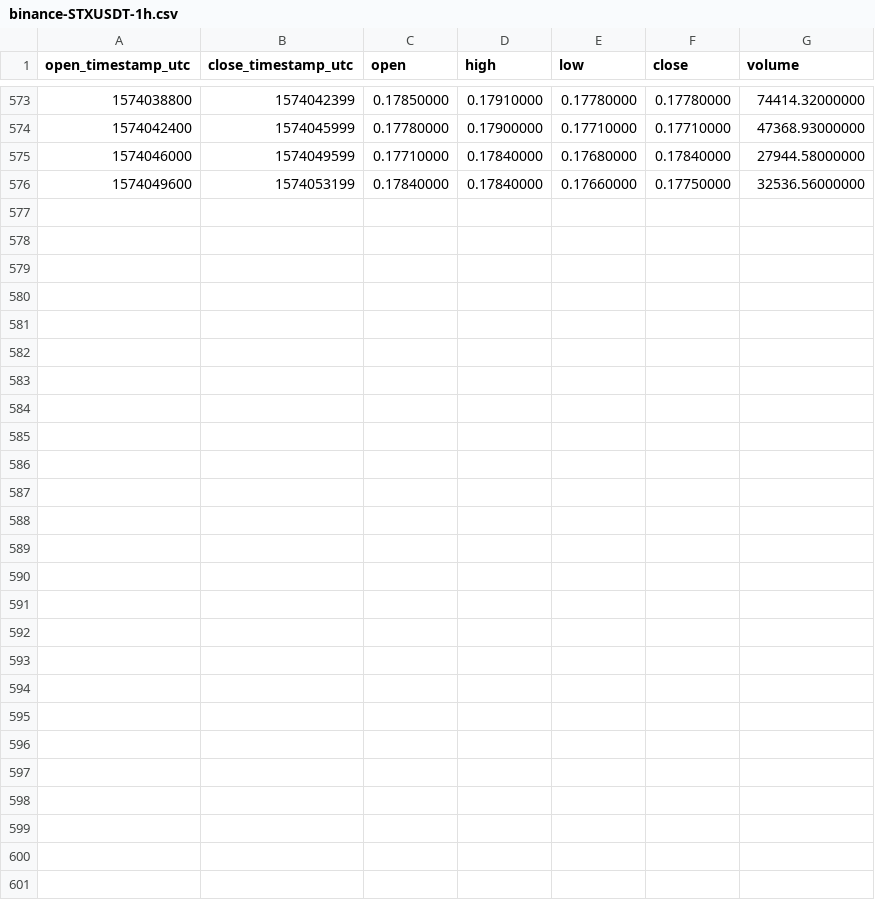
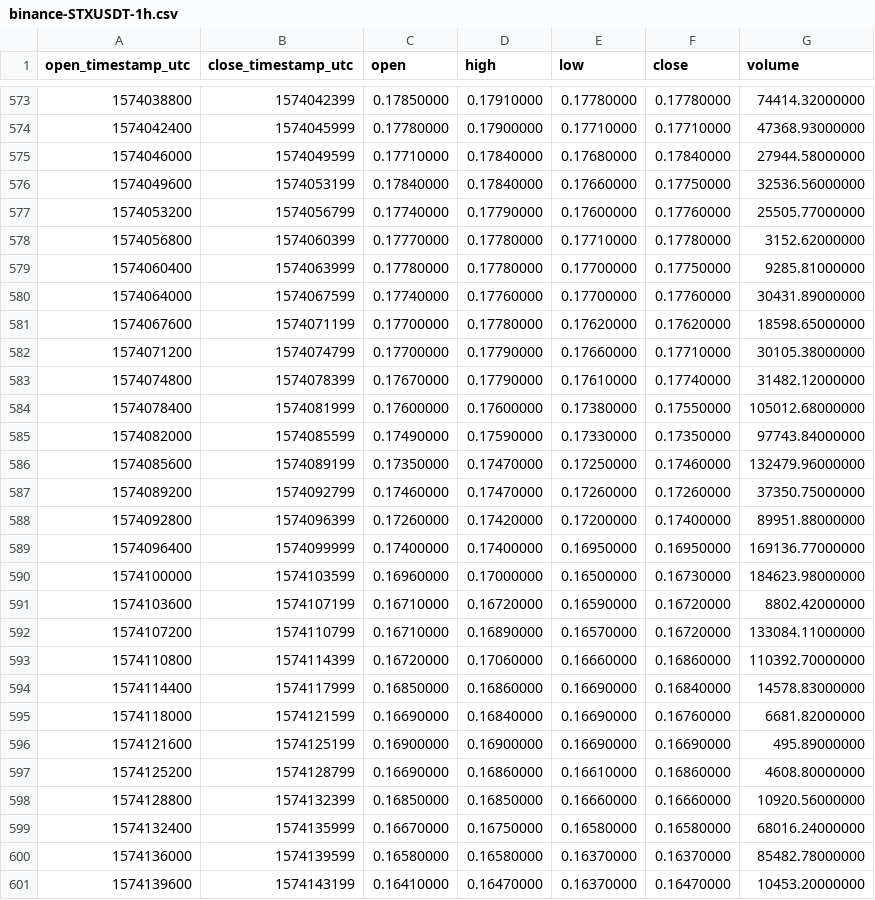
Before and after one commit to cryptobigbro/binance-STXUSDT, a CSV file: binance-STXUSDT-1h.csv, drawn as a sheet; only a part is shown, gaps mark what is left out; the diff names each change by its address in the sheet, - before the commit and + after, or states it on an @@ line.

Commit message:
Update OHLCV data.

```diff
--- a/binance-STXUSDT-1h.csv
+++ b/binance-STXUSDT-1h.csv
+row 577: 1574053200 | 1574056799 | 0.17740000 | 0.17790000 | 0.17600000 | 0.17760000 | 25505.77000000
+row 578: 1574056800 | 1574060399 | 0.17770000 | 0.17780000 | 0.17710000 | 0.17780000 | 3152.62000000
+row 579: 1574060400 | 1574063999 | 0.17780000 | 0.17780000 | 0.17700000 | 0.17750000 | 9285.81000000
+row 580: 1574064000 | 1574067599 | 0.17740000 | 0.17760000 | 0.17700000 | 0.17760000 | 30431.89000000
+row 581: 1574067600 | 1574071199 | 0.17700000 | 0.17780000 | 0.17620000 | 0.17620000 | 18598.65000000
+row 582: 1574071200 | 1574074799 | 0.17700000 | 0.17790000 | 0.17660000 | 0.17710000 | 30105.38000000
+row 583: 1574074800 | 1574078399 | 0.17670000 | 0.17790000 | 0.17610000 | 0.17740000 | 31482.12000000
+row 584: 1574078400 | 1574081999 | 0.17600000 | 0.17600000 | 0.17380000 | 0.17550000 | 105012.68000000
+row 585: 1574082000 | 1574085599 | 0.17490000 | 0.17590000 | 0.17330000 | 0.17350000 | 97743.84000000
+row 586: 1574085600 | 1574089199 | 0.17350000 | 0.17470000 | 0.17250000 | 0.17460000 | 132479.96000000
+row 587: 1574089200 | 1574092799 | 0.17460000 | 0.17470000 | 0.17260000 | 0.17260000 | 37350.75000000
+row 588: 1574092800 | 1574096399 | 0.17260000 | 0.17420000 | 0.17200000 | 0.17400000 | 89951.88000000
+row 589: 1574096400 | 1574099999 | 0.17400000 | 0.17400000 | 0.16950000 | 0.16950000 | 169136.77000000
+row 590: 1574100000 | 1574103599 | 0.16960000 | 0.17000000 | 0.16500000 | 0.16730000 | 184623.98000000
+row 591: 1574103600 | 1574107199 | 0.16710000 | 0.16720000 | 0.16590000 | 0.16720000 | 8802.42000000
+row 592: 1574107200 | 1574110799 | 0.16710000 | 0.16890000 | 0.16570000 | 0.16720000 | 133084.11000000
+row 593: 1574110800 | 1574114399 | 0.16720000 | 0.17060000 | 0.16660000 | 0.16860000 | 110392.70000000
+row 594: 1574114400 | 1574117999 | 0.16850000 | 0.16860000 | 0.16690000 | 0.16840000 | 14578.83000000
+row 595: 1574118000 | 1574121599 | 0.16690000 | 0.16840000 | 0.16690000 | 0.16760000 | 6681.82000000
+row 596: 1574121600 | 1574125199 | 0.16900000 | 0.16900000 | 0.16690000 | 0.16690000 | 495.89000000
+row 597: 1574125200 | 1574128799 | 0.16690000 | 0.16860000 | 0.16610000 | 0.16860000 | 4608.80000000
+row 598: 1574128800 | 1574132399 | 0.16850000 | 0.16850000 | 0.16660000 | 0.16660000 | 10920.56000000
+row 599: 1574132400 | 1574135999 | 0.16670000 | 0.16750000 | 0.16580000 | 0.16580000 | 68016.24000000
+row 600: 1574136000 | 1574139599 | 0.16580000 | 0.16580000 | 0.16370000 | 0.16370000 | 85482.78000000
+row 601: 1574139600 | 1574143199 | 0.16410000 | 0.16470000 | 0.16370000 | 0.16470000 | 10453.20000000
```
Also changed, not shown: binance-STXUSDT-1d.csv, 1 other file.
